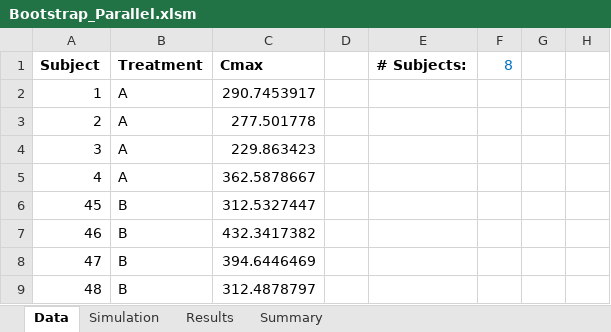
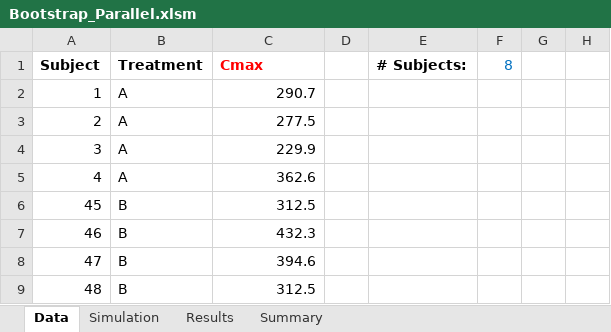
Before and after one commit to dndubins/FARTSSIE, an Excel workbook: Bootstrap_Parallel.xlsm, sheet Data, drawn as a sheet; only a part is shown; values as stored, in another font and other column widths than the file's, no borders; charts and pictures not drawn; the diff names each change by its address in the sheet, - before the commit and + after, or states it on an @@ line.

```diff
--- a/Bootstrap_Parallel.xlsm (sheet Data)
+++ b/Bootstrap_Parallel.xlsm (sheet Data)
-C1 text colour: black
+C1 text colour: #FF0000
-C2 (Cmax): 290.7453917
+C2 (Cmax): 290.7
-C3 (Cmax): 277.501778
+C3 (Cmax): 277.5
-C4 (Cmax): 229.863423
+C4 (Cmax): 229.9
-C5 (Cmax): 362.5878667
+C5 (Cmax): 362.6
-C6 (Cmax): 312.5327447
+C6 (Cmax): 312.5
-C7 (Cmax): 432.3417382
+C7 (Cmax): 432.3
-C8 (Cmax): 394.6446469
+C8 (Cmax): 394.6
-C9 (Cmax): 312.4878797
+C9 (Cmax): 312.5
```
Also changed, not shown: sheet Simulation, sheet Results, sheet Summary, formulas that keep their value, charts or pictures, Bootstrap_2WXO.xlsm.
